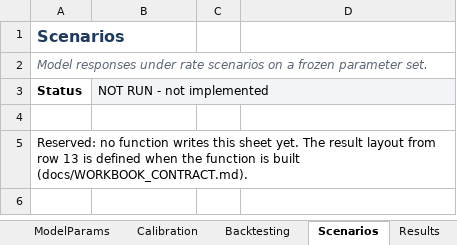
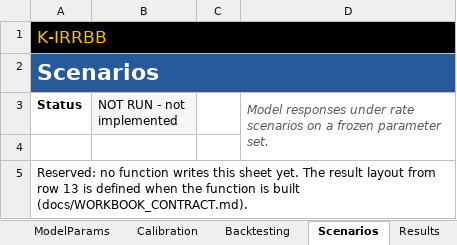
Before and after one commit to danielep71/K-IRRBB-NMDs, an Excel workbook: src/workbook/IRRBB_Template.xlsx, sheet Scenarios, drawn as a sheet; values as stored, in another font and other column widths than the file's, no borders; conditional formats not drawn; removed rows and columns are numbered as before the commit, all else as after; the diff names each change by its address in the sheet, - before the commit and + after, or states it on an @@ line.

Commit message:
style(workbook): align IRRBB template with SACCR
Apply the shared black-and-gold branding, blue title bands, Aptos typography, semantic headers and tabs, numeric formats, and print setup through the deterministic generator. Update development buttons, the workbook contract, and changelog while preserving all 24 business names, input locations, data validations, and status rules.

Validated: repository static gates pass on the identical source tree; 155 tests discovered, 148 passed and 7 PowerShell tests skipped because pwsh is unavailable. All ten template sheets and development controls rendered and visually reviewed. Development workbook package and embedded VBA sources read back successfully.

Not validated: native Excel opening, printing, macro execution, or Windows integration. Follow-up to #5.

```diff
--- a/src/workbook/IRRBB_Template.xlsx (sheet Scenarios)
+++ b/src/workbook/IRRBB_Template.xlsx (sheet Scenarios)
+row 1: K-IRRBB
@@ A2 fill: none → #265A99, text colour: #1F3A5F → #FFFFFF, text size: larger @@
+A2:D2 merged
-row 2: Model responses under rate scenarios on a frozen parameter set.
-D3: (empty)
+D3: Model responses under rate scenarios on a frozen parameter set.
+D3:D4 merged
+A5:D5 merged
```
Also changed, not shown: sheet DataSummary, sheet Readme, sheet Checks, sheet Results, sheet Calibration, sheet Backtesting, 3 more sheets, 5 other files.
